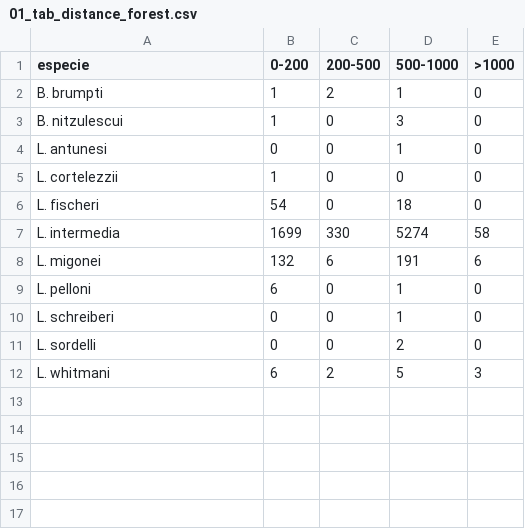
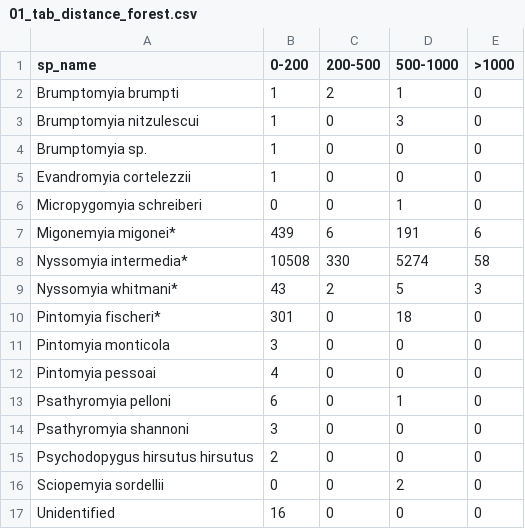
Before and after one commit to brunomc-eco/paracambi-sandflies, a CSV file: outputs/01_tab_distance_forest.csv, drawn as a sheet.

```diff
--- a/outputs/01_tab_distance_forest.csv
+++ b/outputs/01_tab_distance_forest.csv
@@ -1,12 +1,17 @@
-especie,0-200,200-500,500-1000,>1000
-B. brumpti,1,2,1,0
-B. nitzulescui,1,0,3,0
-L. antunesi,0,0,1,0
-L. cortelezzii,1,0,0,0
-L. fischeri,54,0,18,0
-L. intermedia,1699,330,5274,58
-L. migonei,132,6,191,6
-L. pelloni,6,0,1,0
-L. schreiberi,0,0,1,0
-L. sordelli,0,0,2,0
-L. whitmani,6,2,5,3
+sp_name,0-200,200-500,500-1000,>1000
+Brumptomyia brumpti,1,2,1,0
+Brumptomyia nitzulescui,1,0,3,0
+Brumptomyia sp.,1,0,0,0
+Evandromyia cortelezzii,1,0,0,0
+Micropygomyia schreiberi,0,0,1,0
+Migonemyia migonei*,439,6,191,6
+Nyssomyia intermedia*,10508,330,5274,58
+Nyssomyia whitmani*,43,2,5,3
+Pintomyia fischeri*,301,0,18,0
+Pintomyia monticola,3,0,0,0
+Pintomyia pessoai,4,0,0,0
+Psathyromyia pelloni,6,0,1,0
+Psathyromyia shannoni,3,0,0,0
+Psychodopygus hirsutus hirsutus,2,0,0,0
+Sciopemyia sordellii,0,0,2,0
+Unidentified,16,0,0,0
```
Also changed, not shown: outputs/01_tab_ecotopes.csv, outputs/01_tab_ecotopes_percent.csv, 9 other files.
